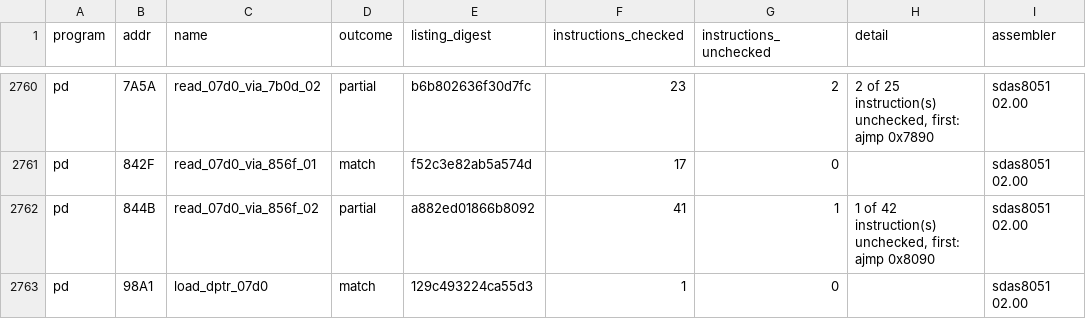
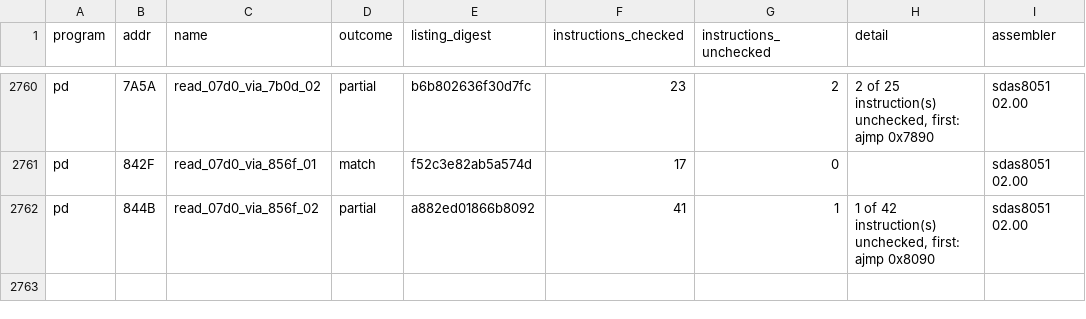
Before and after one commit to ElDavoo/tongfang-gm7mg7p-re, a CSV file: ec/ghidra/reassembly.csv, drawn as a sheet; only a part is shown, gaps mark what is left out; the diff names each change by its address in the sheet, - before the commit and + after, or states it on an @@ line.

```diff
--- a/ec/ghidra/reassembly.csv
+++ b/ec/ghidra/reassembly.csv
-row 2763: pd | 98A1 | load_dptr_07d0 | match | 129c493224ca55d3 | 1 | 0 |  | sdas8051 02.00
```
